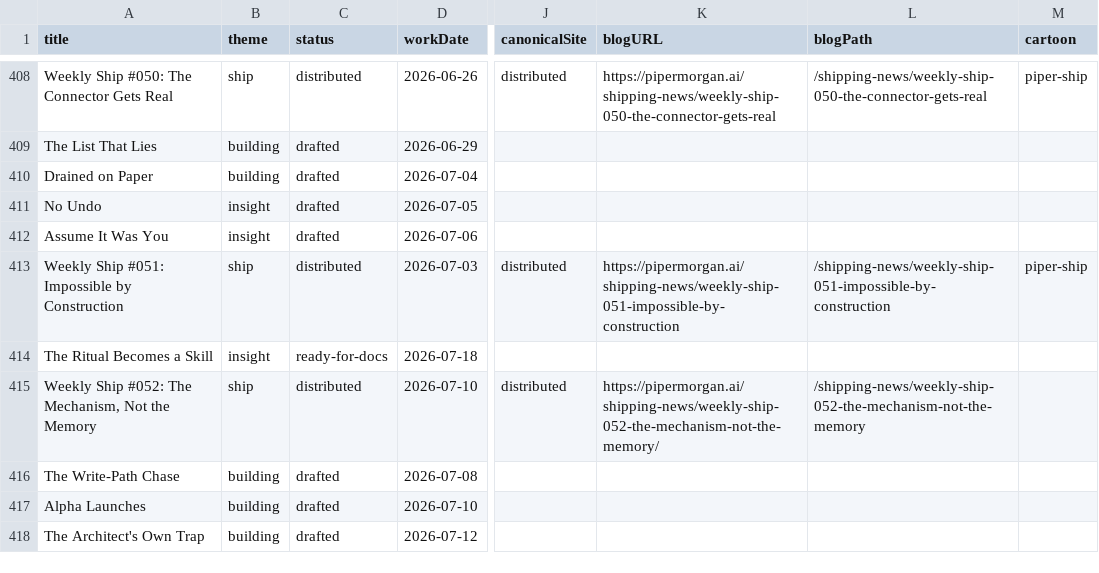
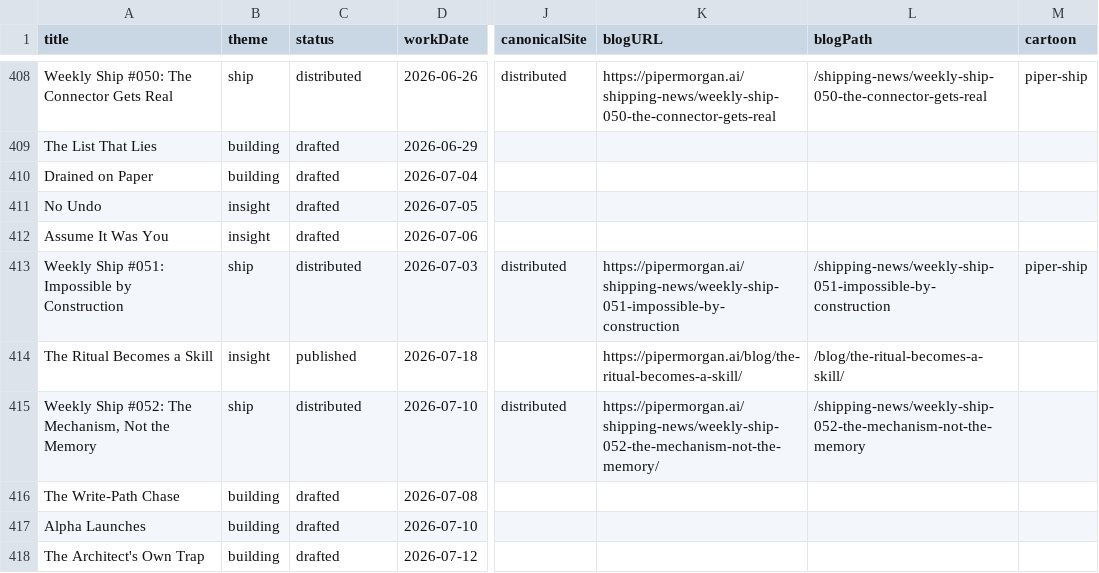
Before and after one commit to Nitjsefnie-OSC/piper-morgan-product, a CSV file: docs/internal/planning/comms/editorial-calendar.csv, drawn as a sheet; only a part is shown, gaps mark what is left out; the diff names each change by its address in the sheet, - before the commit and + after, or states it on an @@ line.

```diff
--- a/docs/internal/planning/comms/editorial-calendar.csv
+++ b/docs/internal/planning/comms/editorial-calendar.csv
-C414 (status): ready-for-docs
+C414 (status): published
-K414 (blogURL): (empty)
+K414 (blogURL): https://pipermorgan.ai/blog/the-ritual-becomes-a-skill/
-L414 (blogPath): (empty)
+L414 (blogPath): /blog/the-ritual-becomes-a-skill/
```
Also changed, not shown: 2 other files.
